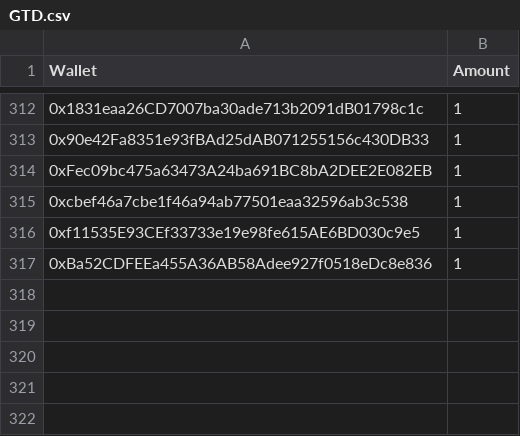
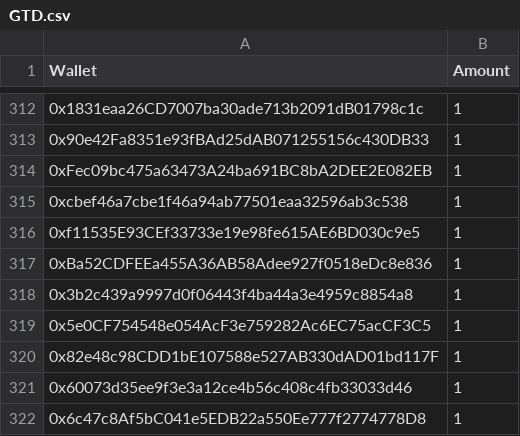
Before and after one commit to jesuzzback/drippp, a CSV file: data/GTD.csv, drawn as a sheet; only a part is shown, gaps mark what is left out.

Commit message:
Update GTD.csv

```diff
--- a/data/GTD.csv
+++ b/data/GTD.csv
@@ -317 +317,6 @@ Wallet,Amount
 0xBa52CDFEEa455A36AB58Adee927f0518eDc8e836,1
+0x3b2c439a9997d0f06443f4ba44a3e4959c8854a8,1
+0x5e0CF754548e054AcF3e759282Ac6EC75acCF3C5,1
+0x82e48c98CDD1bE107588e527AB330dAD01bd117F,1
+0x60073d35ee9f3e3a12ce4b56c408c4fb33033d46,1
+0x6c47c8Af5bC041e5EDB22a550Ee777f2774778D8,1
```
